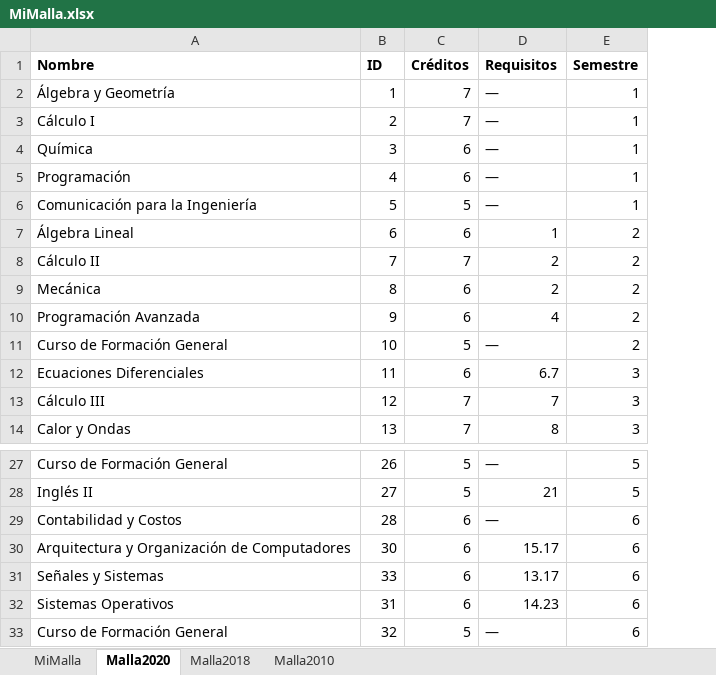
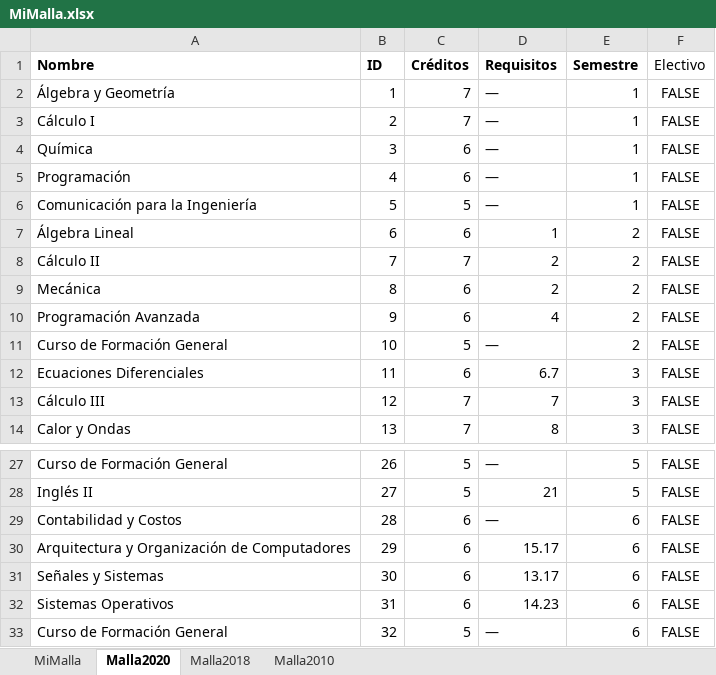
Before and after one commit to nomadstar/GA_Backend, an Excel workbook: quickshift/src/datafiles/MiMalla.xlsx, sheet Malla2020, drawn as a sheet; only a part is shown, gaps mark what is left out; values as stored, in another font and other column widths than the file's, no borders; table styles not drawn; the diff names each change by its address in the sheet, - before the commit and + after, or states it on an @@ line.

```diff
--- a/quickshift/src/datafiles/MiMalla.xlsx (sheet Malla2020)
+++ b/quickshift/src/datafiles/MiMalla.xlsx (sheet Malla2020)
+column F (Electivo), rows 2-14: all FALSE; rows 27-33: all FALSE
-B30 (ID): 30
+B30 (ID): 29
-B31 (ID): 33
+B31 (ID): 30
```
Also changed, not shown: quickshift/src/datafiles/OA2024.xlsx, quickshift/src/datafiles/PA2025-1.xlsx, 16 other files.
